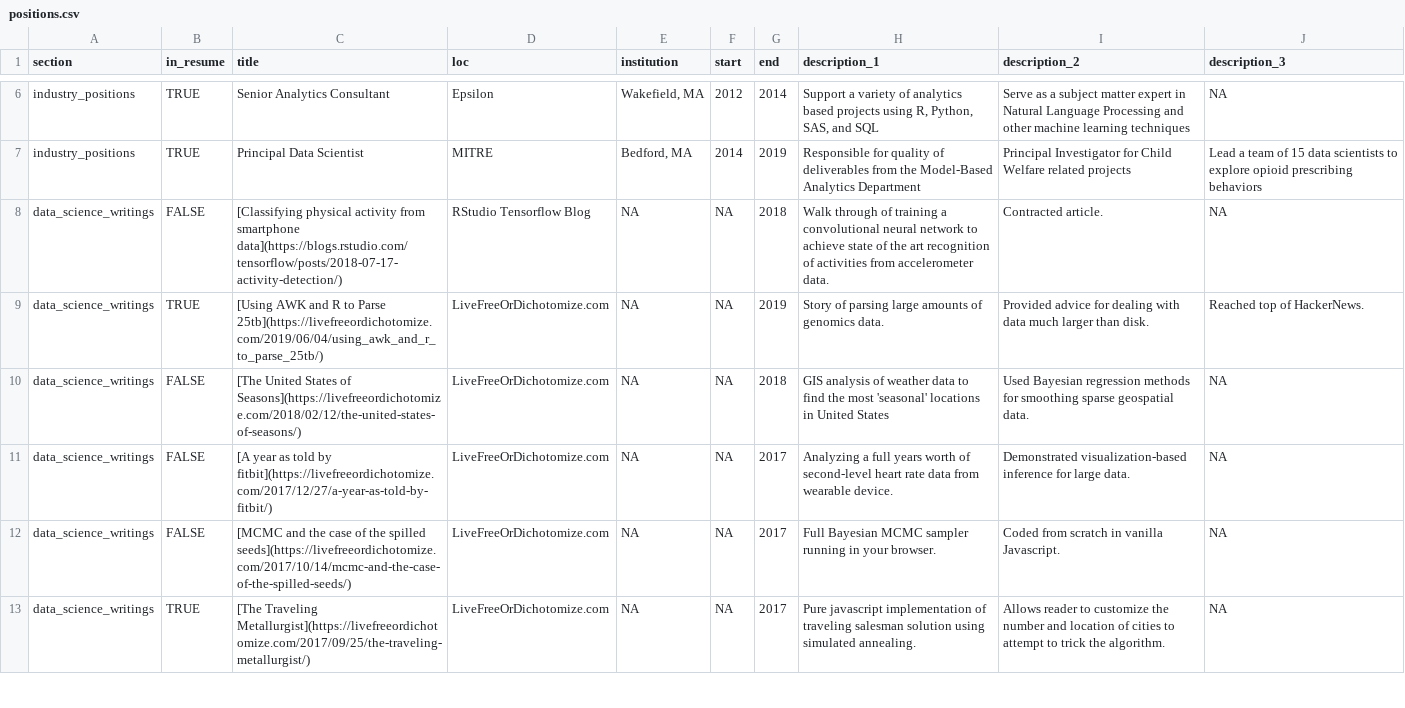
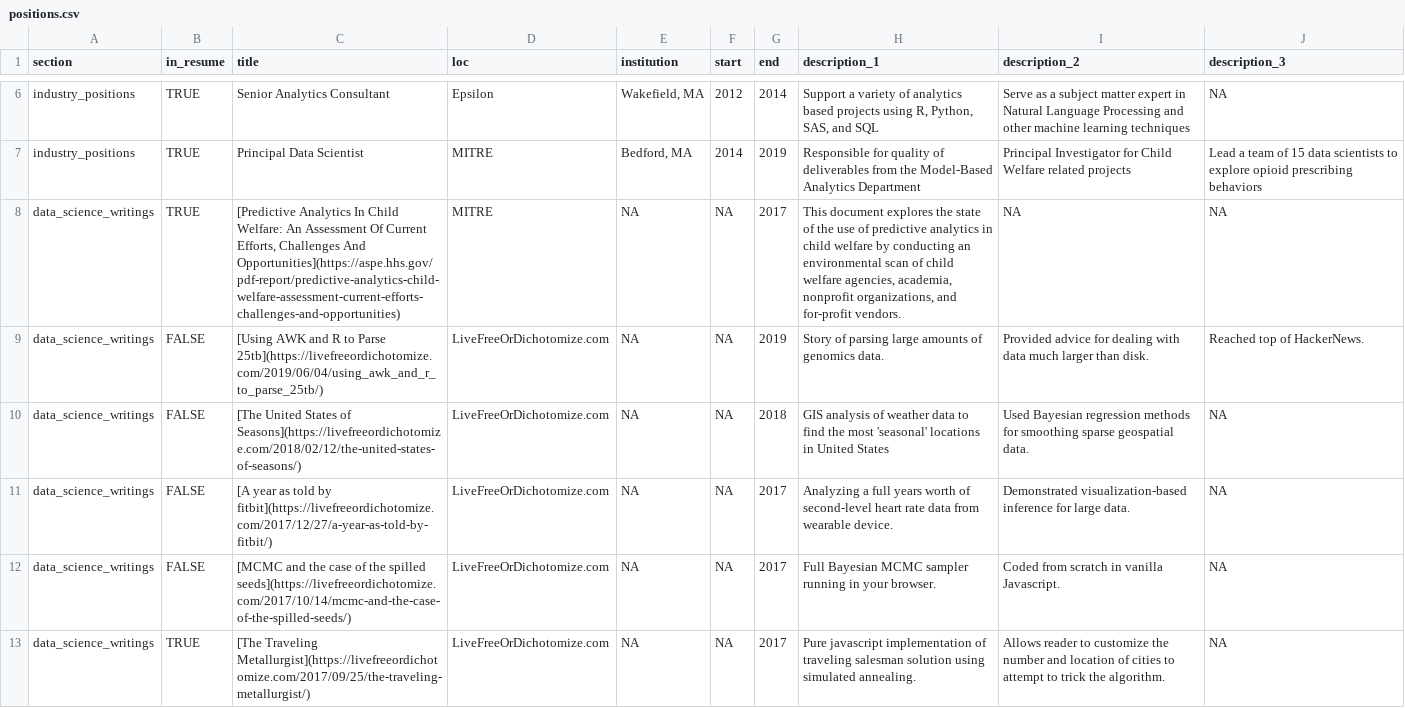
Before and after one commit to ct-analytics/Resume, a CSV file: positions.csv, drawn as a sheet; only a part is shown, gaps mark what is left out; the diff covers the shown part only.

Commit message:
updated data to test projects and papers

```diff
--- a/positions.csv
+++ b/positions.csv
@@ -7,4 +7,4 @@ industry_positions,TRUE,Senior Analytics Consultant,Epsilon,"Wakefield, MA",2012
 industry_positions,TRUE,Principal Data Scientist,MITRE,"Bedford, MA",2014,2019,Responsible for quality of deliverables from the Model-Based Analytics Department,Principal Investigator for Child Welfare related projects,Lead a team of 15 data scientists to explore opioid prescribing behaviors
-data_science_writings,FALSE,[Classifying physical activity from smartphone data](https://blogs.rstudio.com/tensorflow/posts/2018-07-17-activity-detection/),RStudio Tensorflow Blog,NA,NA,2018,Walk through of training a convolutional neural network to achieve state of the art recognition of activities from accelerometer data.,Contracted article.,NA
-data_science_writings,TRUE,[Using AWK and R to Parse 25tb](https://livefreeordichotomize.com/2019/06/04/using_awk_and_r_to_parse_25tb/),LiveFreeOrDichotomize.com,NA,NA,2019,Story of parsing large amounts of genomics data.,Provided advice for dealing with data much larger than disk.,Reached top of HackerNews.
+data_science_writings,TRUE,"[Predictive Analytics In Child Welfare: An Assessment Of Current Efforts, Challenges And Opportunities](https://aspe.hhs.gov/pdf-report/predictive-analytics-child-welfare-assessment-current-efforts-challenges-and-opportunities)",MITRE,NA,NA,2017,"This document explores the state of the use of predictive analytics in child welfare by conducting an environmental scan of child welfare agencies, academia, nonprofit organizations, and for-profit vendors. ",NA,NA
+data_science_writings,FALSE,[Using AWK and R to Parse 25tb](https://livefreeordichotomize.com/2019/06/04/using_awk_and_r_to_parse_25tb/),LiveFreeOrDichotomize.com,NA,NA,2019,Story of parsing large amounts of genomics data.,Provided advice for dealing with data much larger than disk.,Reached top of HackerNews.
 data_science_writings,FALSE,[The United States of Seasons](https://livefreeordichotomize.com/2018/02/12/the-united-states-of-seasons/),LiveFreeOrDichotomize.com,NA,NA,2018,GIS analysis of weather data to find the most 'seasonal' locations in United States,Used Bayesian regression methods for smoothing sparse geospatial data.,NA
```
Also changed, not shown: 3 added rows, 15 removed rows and 11 edited cells elsewhere in this file.
